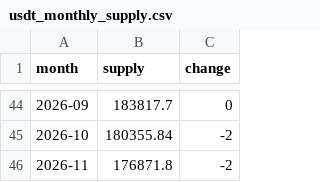
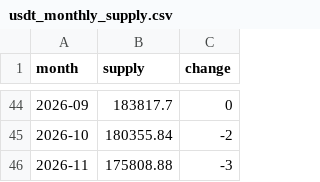
Before and after one commit to partylogo/usdc-detection-station, a CSV file: usdt_monthly_supply.csv, drawn as a sheet; only a part is shown, gaps mark what is left out.

```diff
--- a/usdt_monthly_supply.csv
+++ b/usdt_monthly_supply.csv
@@ -45,2 +45,2 @@ month,supply,change
 2026-10,180355.84,-2
-2026-11,176871.8,-2
+2026-11,175808.88,-3
```
Also changed, not shown: usdc_monthly_supply.csv, 5 other files.
